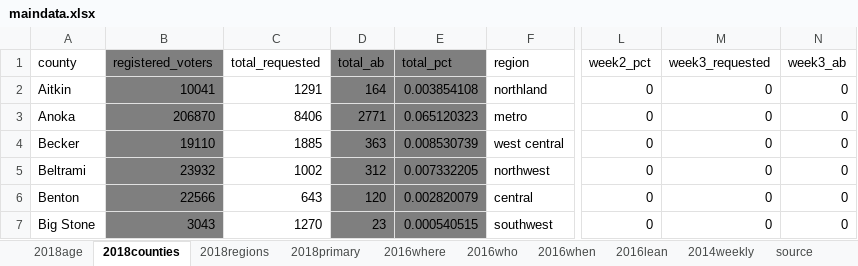
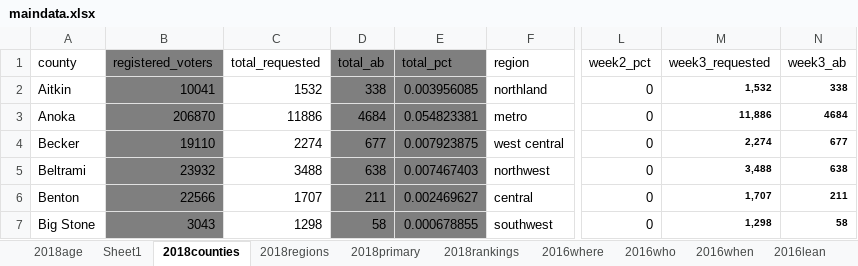
Before and after one commit to striblab/20180927-absentee, an Excel workbook: build/data/maindata.xlsx, sheet 2018counties, drawn as a sheet; only a part is shown, gaps mark what is left out; values as stored, in another font and other column widths than the file's, no borders; the diff covers the shown part only; the diff names each change by its address in the sheet, - before the commit and + after, or states it on an @@ line.

```diff
--- a/build/data/maindata.xlsx (sheet 2018counties)
+++ b/build/data/maindata.xlsx (sheet 2018counties)
+sheet tab: Sheet1
+sheet tab: 2018rankings
-C2 (total_requested): 1291
+C2 (total_requested): 1532
-D2 (total_ab): 164
+D2 (total_ab): 338
-E2 (total_pct): 0.003854108
+E2 (total_pct): 0.003956085
-M2 (week3_requested): 0
+M2 (week3_requested): 1,532
-M2:N7 bold: off
+M2:N7 bold: on, text size: smaller
-N2 (week3_ab): 0
+N2 (week3_ab): 338
-C3 (total_requested): 8406
+C3 (total_requested): 11886
-D3 (total_ab): 2771
+D3 (total_ab): 4684
-E3 (total_pct): 0.065120323
+E3 (total_pct): 0.054823381
-M3 (week3_requested): 0
+M3 (week3_requested): 11,886
-N3 (week3_ab): 0
+N3 (week3_ab): 4684
-C4 (total_requested): 1885
+C4 (total_requested): 2274
-D4 (total_ab): 363
+D4 (total_ab): 677
-E4 (total_pct): 0.008530739
+E4 (total_pct): 0.007923875
-M4 (week3_requested): 0
+M4 (week3_requested): 2,274
-N4 (week3_ab): 0
+N4 (week3_ab): 677
-C5 (total_requested): 1002
+C5 (total_requested): 3488
-D5 (total_ab): 312
+D5 (total_ab): 638
-E5 (total_pct): 0.007332205
+E5 (total_pct): 0.007467403
-M5 (week3_requested): 0
+M5 (week3_requested): 3,488
-N5 (week3_ab): 0
+N5 (week3_ab): 638
-C6 (total_requested): 643
+C6 (total_requested): 1707
-D6 (total_ab): 120
+D6 (total_ab): 211
-E6 (total_pct): 0.002820079
+E6 (total_pct): 0.002469627
-M6 (week3_requested): 0
+M6 (week3_requested): 1,707
-N6 (week3_ab): 0
+N6 (week3_ab): 211
-C7 (total_requested): 1270
+C7 (total_requested): 1298
-D7 (total_ab): 23
+D7 (total_ab): 58
-E7 (total_pct): 0.000540515
+E7 (total_pct): 0.000678855
-M7 (week3_requested): 0
+M7 (week3_requested): 1,298
-N7 (week3_ab): 0
+N7 (week3_ab): 58
```
Also changed, not shown: 408 edited cells and cell formats elsewhere in this sheet, sheet 2018regions, sheet 2014weekly, sheet layout, sheet source, 13 other files.
